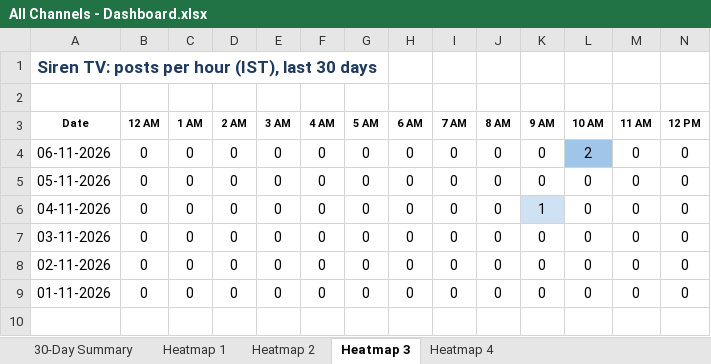
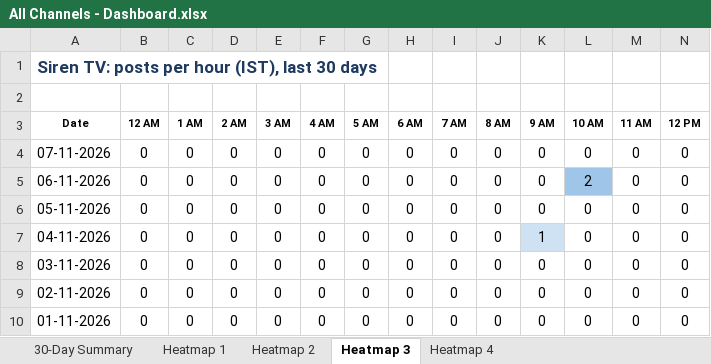
Before and after one commit to sharathchandra652/excel-folders, an Excel workbook: reports/All Channels - Dashboard.xlsx, sheet Heatmap 3, drawn as a sheet; only a part is shown; values as stored, in another font and other column widths than the file's, no borders; rows hold the shown columns only; the diff names each change by its address in the sheet, - before the commit and + after, or states it on an @@ line.

```diff
--- a/reports/All Channels - Dashboard.xlsx (sheet Heatmap 3)
+++ b/reports/All Channels - Dashboard.xlsx (sheet Heatmap 3)
+row 4: 07-11-2026 | 0 | 0 | 0 | 0 | 0 | 0 | 0 | 0 | 0 | 0 | 0 | 0 | 0
```
Also changed, not shown: sheet Heatmap 2, sheet Heatmap 4, sheet Heatmap 1, sheet 30-Day Summary, reports/Channel 1 (YD News)/YD News - 01-11-2026.xlsx, reports/Channel 1 (YD News)/YD News - History.xlsx, 31 other files.
